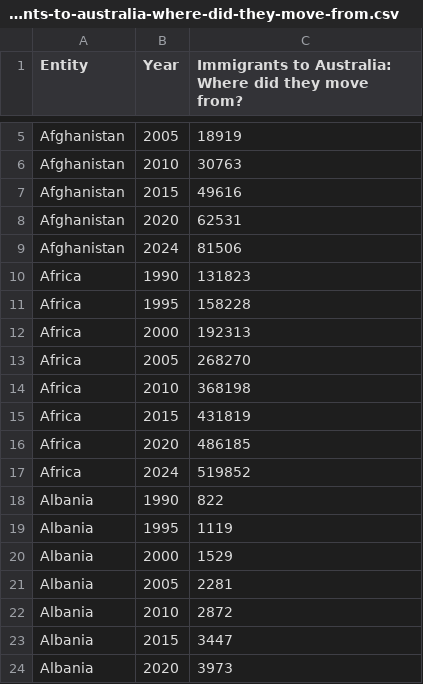
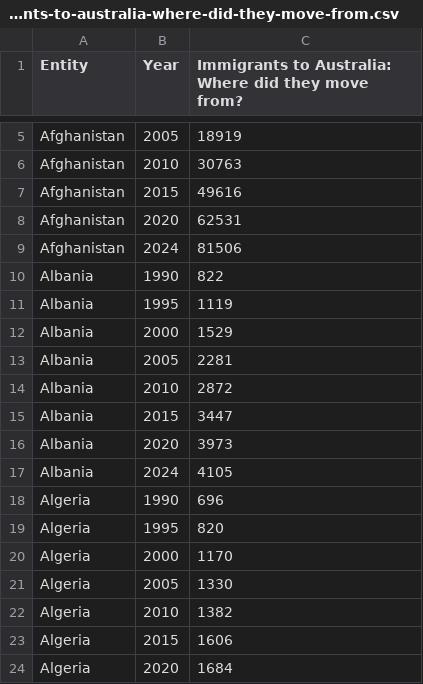
Before and after one commit to RandalWallace/FIT3179_Homework_Week10, a CSV file: data/immigrants-to-australia-where-did-they-move-from.csv, drawn as a sheet; only a part is shown, gaps mark what is left out; the shorter side is filled out with more unchanged rows; the diff names each change by its address in the sheet, - before the commit and + after, or states it on an @@ line.

Commit message:
Update immigrants-to-australia-where-did-they-move-from.csv

```diff
--- a/data/immigrants-to-australia-where-did-they-move-from.csv
+++ b/data/immigrants-to-australia-where-did-they-move-from.csv
-row 10: Africa | 1990 | 131823
-row 11: Africa | 1995 | 158228
-row 12: Africa | 2000 | 192313
-row 13: Africa | 2005 | 268270
-row 14: Africa | 2010 | 368198
-row 15: Africa | 2015 | 431819
-row 16: Africa | 2020 | 486185
-row 17: Africa | 2024 | 519852
```
